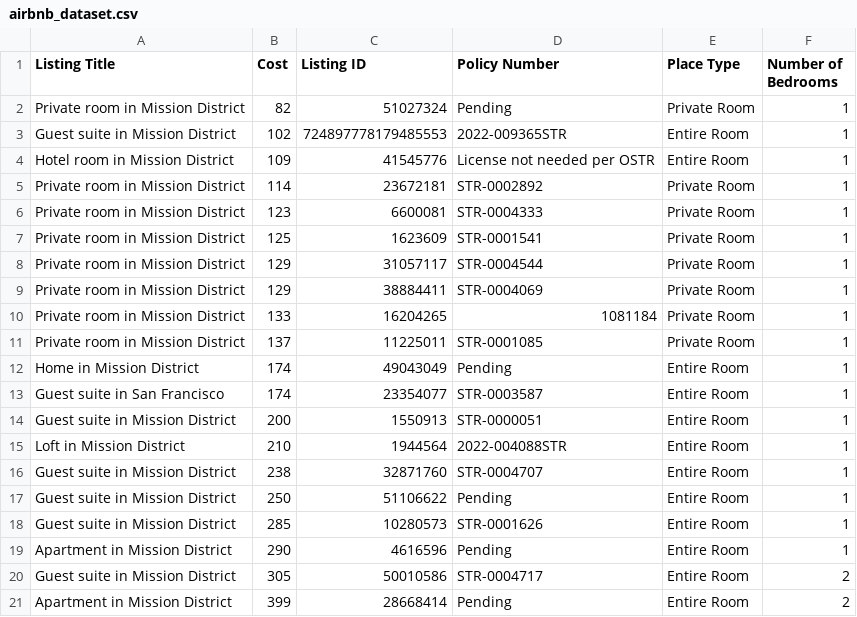
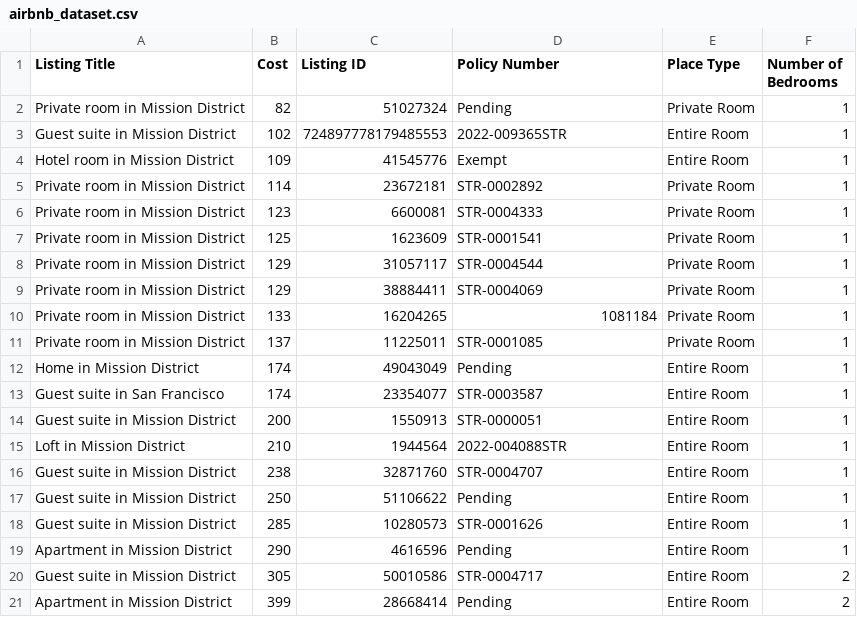
Before and after one commit to SI206-UMich/proj2-fall2022-dhwray1, a CSV file: airbnb_dataset.csv, drawn as a sheet.

```diff
--- a/airbnb_dataset.csv
+++ b/airbnb_dataset.csv
@@ -3,3 +3,3 @@ Private room in Mission District,82,51027324,Pending,Private Room,1
 Guest suite in Mission District,102,724897778179485553,2022-009365STR,Entire Room,1
-Hotel room in Mission District,109,41545776,License not needed per OSTR,Entire Room,1
+Hotel room in Mission District,109,41545776,Exempt,Entire Room,1
 Private room in Mission District,114,23672181,STR-0002892,Private Room,1
```
Also changed, not shown: test.csv, 1 other file.
